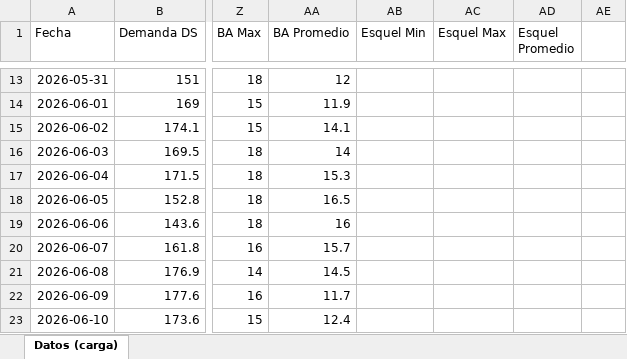
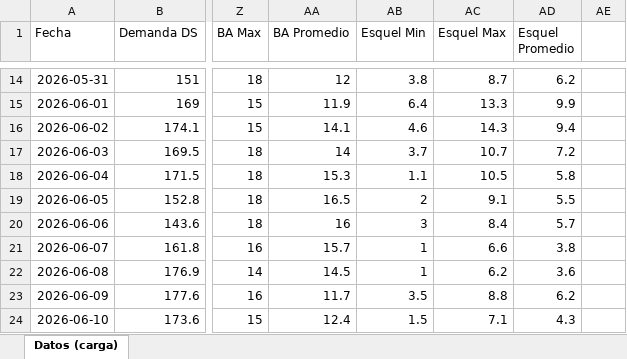
Before and after one commit to mpodeley/estado-del-sistema, an Excel workbook: data/carga_datos.xlsx, sheet Datos (carga), drawn as a sheet; only a part is shown, gaps mark what is left out; values as stored, in another font and other column widths than the file's, no borders; addresses are those after the commit; the diff covers the shown part only; the diff names each change by its address in the sheet, - before the commit and + after, or states it on an @@ line.

```diff
--- a/data/carga_datos.xlsx (sheet Datos (carga))
+++ b/data/carga_datos.xlsx (sheet Datos (carga))
-AB14 (Esquel Min): (empty)
+AB14 (Esquel Min): 3.8
-AC14 (Esquel Max): (empty)
+AC14 (Esquel Max): 8.7
-AD14 (Esquel Promedio): (empty)
+AD14 (Esquel Promedio): 6.2
-AB15 (Esquel Min): (empty)
+AB15 (Esquel Min): 6.4
-AC15 (Esquel Max): (empty)
+AC15 (Esquel Max): 13.3
-AD15 (Esquel Promedio): (empty)
+AD15 (Esquel Promedio): 9.9
-AB16 (Esquel Min): (empty)
+AB16 (Esquel Min): 4.6
-AC16 (Esquel Max): (empty)
+AC16 (Esquel Max): 14.3
-AD16 (Esquel Promedio): (empty)
+AD16 (Esquel Promedio): 9.4
-AB17 (Esquel Min): (empty)
+AB17 (Esquel Min): 3.7
-AC17 (Esquel Max): (empty)
+AC17 (Esquel Max): 10.7
-AD17 (Esquel Promedio): (empty)
+AD17 (Esquel Promedio): 7.2
-AB18 (Esquel Min): (empty)
+AB18 (Esquel Min): 1.1
-AC18 (Esquel Max): (empty)
+AC18 (Esquel Max): 10.5
-AD18 (Esquel Promedio): (empty)
+AD18 (Esquel Promedio): 5.8
-AB19 (Esquel Min): (empty)
+AB19 (Esquel Min): 2
-AC19 (Esquel Max): (empty)
+AC19 (Esquel Max): 9.1
-AD19 (Esquel Promedio): (empty)
+AD19 (Esquel Promedio): 5.5
-AB20 (Esquel Min): (empty)
+AB20 (Esquel Min): 3
-AC20 (Esquel Max): (empty)
+AC20 (Esquel Max): 8.4
-AD20 (Esquel Promedio): (empty)
+AD20 (Esquel Promedio): 5.7
-AB21:AB22 (Esquel Min): (empty)
+AB21:AB22 (Esquel Min): 1
-AC21 (Esquel Max): (empty)
+AC21 (Esquel Max): 6.6
-AD21 (Esquel Promedio): (empty)
+AD21 (Esquel Promedio): 3.8
-AC22 (Esquel Max): (empty)
+AC22 (Esquel Max): 6.2
-AD22 (Esquel Promedio): (empty)
+AD22 (Esquel Promedio): 3.6
-AB23 (Esquel Min): (empty)
+AB23 (Esquel Min): 3.5
-AC23 (Esquel Max): (empty)
+AC23 (Esquel Max): 8.8
-AD23 (Esquel Promedio): (empty)
+AD23 (Esquel Promedio): 6.2
-AB24 (Esquel Min): (empty)
+AB24 (Esquel Min): 1.5
-AC24 (Esquel Max): (empty)
+AC24 (Esquel Max): 7.1
-AD24 (Esquel Promedio): (empty)
+AD24 (Esquel Promedio): 4.3
```
Also changed, not shown: 1 added row, 1 removed row and 178 edited cells elsewhere in this sheet, 37 other files.
